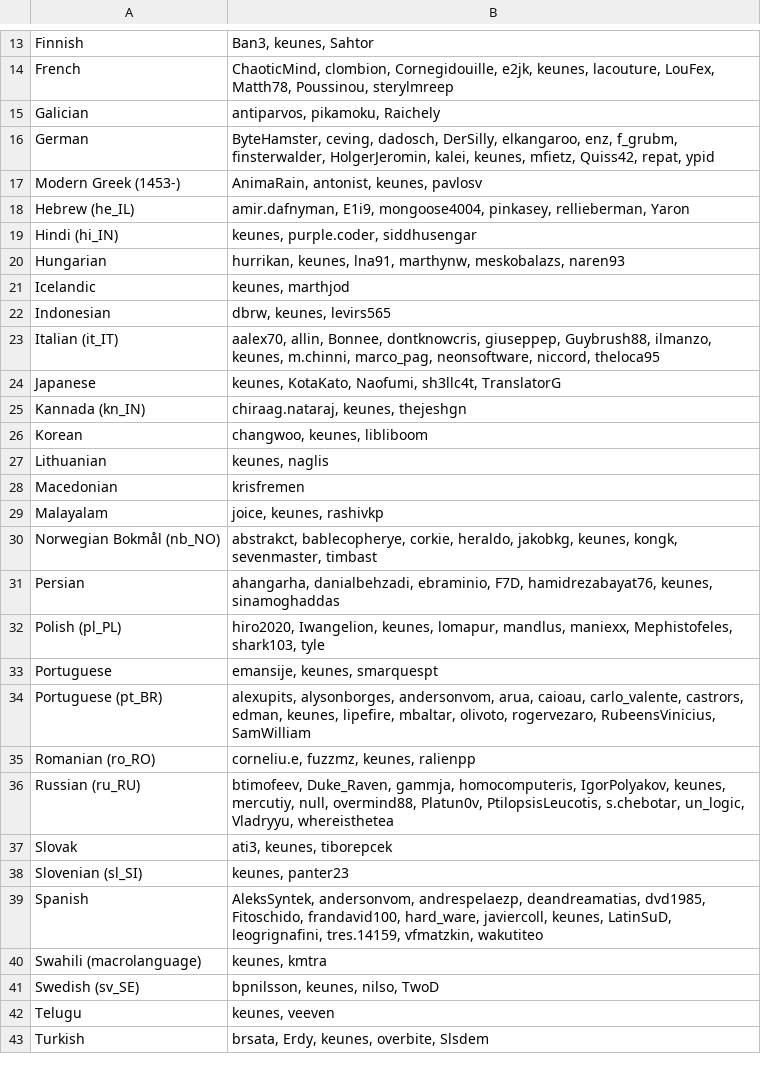
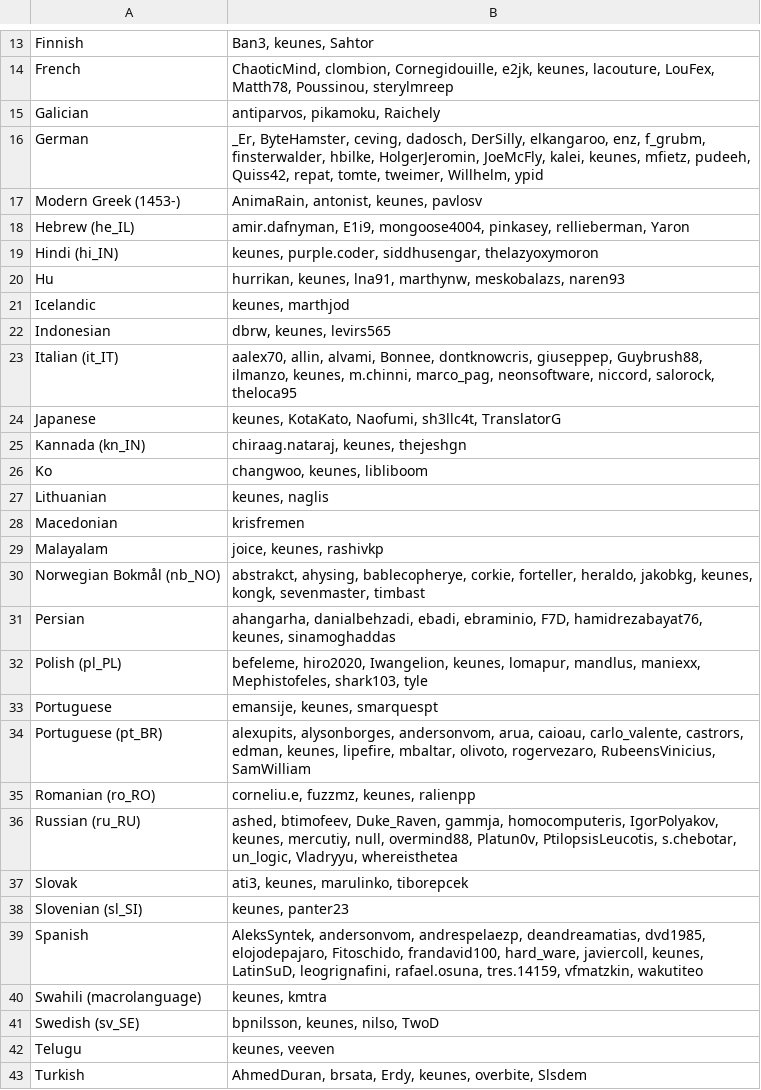
Before and after one commit to gkpln3/MHAntennaPod, a CSV file: app/src/main/assets/translators.csv, drawn as a sheet; only a part is shown, gaps mark what is left out; the diff covers the shown part only.

```diff
--- a/app/src/main/assets/translators.csv
+++ b/app/src/main/assets/translators.csv
@@ -15,13 +15,13 @@ French;ChaoticMind, clombion, Cornegidouille, e2jk, keunes, lacouture, LouFex, M
 Galician;antiparvos, pikamoku, Raichely
-German;ByteHamster, ceving, dadosch, DerSilly, elkangaroo, enz, f_grubm, finsterwalder, HolgerJeromin, kalei, keunes, mfietz, Quiss42, repat, ypid
+German;_Er, ByteHamster, ceving, dadosch, DerSilly, elkangaroo, enz, f_grubm, finsterwalder, hbilke, HolgerJeromin, JoeMcFly, kalei, keunes, mfietz, pudeeh, Quiss42, repat, tomte, tweimer, Willhelm, ypid
 Modern Greek (1453-);AnimaRain, antonist, keunes, pavlosv
 Hebrew (he_IL);amir.dafnyman, E1i9, mongoose4004, pinkasey, rellieberman, Yaron
-Hindi (hi_IN);keunes, purple.coder, siddhusengar
-Hungarian;hurrikan, keunes, lna91, marthynw, meskobalazs, naren93
+Hindi (hi_IN);keunes, purple.coder, siddhusengar, thelazyoxymoron
+Hu;hurrikan, keunes, lna91, marthynw, meskobalazs, naren93
 Icelandic;keunes, marthjod
 Indonesian;dbrw, keunes, levirs565
-Italian (it_IT);aalex70, allin, Bonnee, dontknowcris, giuseppep, Guybrush88, ilmanzo, keunes, m.chinni, marco_pag, neonsoftware, niccord, theloca95
+Italian (it_IT);aalex70, allin, alvami, Bonnee, dontknowcris, giuseppep, Guybrush88, ilmanzo, keunes, m.chinni, marco_pag, neonsoftware, niccord, salorock, theloca95
 Japanese;keunes, KotaKato, Naofumi, sh3llc4t, TranslatorG
 Kannada (kn_IN);chiraag.nataraj, keunes, thejeshgn
-Korean;changwoo, keunes, libliboom
+Ko;changwoo, keunes, libliboom
 Lithuanian;keunes, naglis
@@ -29,5 +29,5 @@ Macedonian;krisfremen
 Malayalam;joice, keunes, rashivkp
-Norwegian Bokmål (nb_NO);abstrakct, bablecopherye, corkie, heraldo, jakobkg, keunes, kongk, sevenmaster, timbast
-Persian;ahangarha, danialbehzadi, ebraminio, F7D, hamidrezabayat76, keunes, sinamoghaddas
-Polish (pl_PL);hiro2020, Iwangelion, keunes, lomapur, mandlus, maniexx, Mephistofeles, shark103, tyle
+Norwegian Bokmål (nb_NO);abstrakct, ahysing, bablecopherye, corkie, forteller, heraldo, jakobkg, keunes, kongk, sevenmaster, timbast
+Persian;ahangarha, danialbehzadi, ebadi, ebraminio, F7D, hamidrezabayat76, keunes, sinamoghaddas
+Polish (pl_PL);befeleme, hiro2020, Iwangelion, keunes, lomapur, mandlus, maniexx, Mephistofeles, shark103, tyle
 Portuguese;emansije, keunes, smarquespt
@@ -35,6 +35,6 @@ Portuguese (pt_BR);alexupits, alysonborges, andersonvom, arua, caioau, carlo_val
 Romanian (ro_RO);corneliu.e, fuzzmz, keunes, ralienpp
-Russian (ru_RU);btimofeev, Duke_Raven, gammja, homocomputeris, IgorPolyakov, keunes, mercutiy, null, overmind88, Platun0v, PtilopsisLeucotis, s.chebotar, un_logic, Vladryyu, whereisthetea
-Slovak;ati3, keunes, tiborepcek
+Russian (ru_RU);ashed, btimofeev, Duke_Raven, gammja, homocomputeris, IgorPolyakov, keunes, mercutiy, null, overmind88, Platun0v, PtilopsisLeucotis, s.chebotar, un_logic, Vladryyu, whereisthetea
+Slovak;ati3, keunes, marulinko, tiborepcek
 Slovenian (sl_SI);keunes, panter23
-Spanish;AleksSyntek, andersonvom, andrespelaezp, deandreamatias, dvd1985, Fitoschido, frandavid100, hard_ware, javiercoll, keunes, LatinSuD, leogrignafini, tres.14159, vfmatzkin, wakutiteo
+Spanish;AleksSyntek, andersonvom, andrespelaezp, deandreamatias, dvd1985, elojodepajaro, Fitoschido, frandavid100, hard_ware, javiercoll, keunes, LatinSuD, leogrignafini, rafael.osuna, tres.14159, vfmatzkin, wakutiteo
 Swahili (macrolanguage);keunes, kmtra
@@ -42,2 +42,2 @@ Swedish (sv_SE);bpnilsson, keunes, nilso, TwoD
 Telugu;keunes, veeven
-Turkish;brsata, Erdy, keunes, overbite, Slsdem
+Turkish;AhmedDuran, brsata, Erdy, keunes, overbite, Slsdem
```
Also changed, not shown: 5 edited cells elsewhere in this file, app/src/main/assets/developers.csv, 5 other files.
